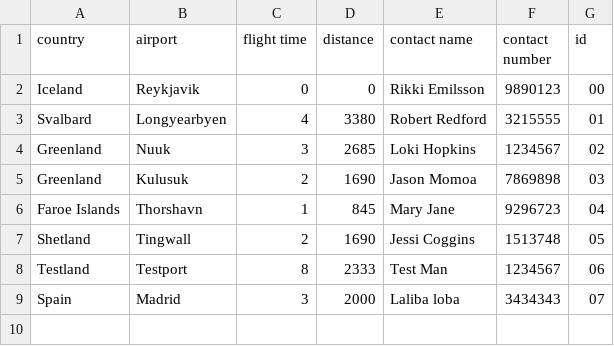
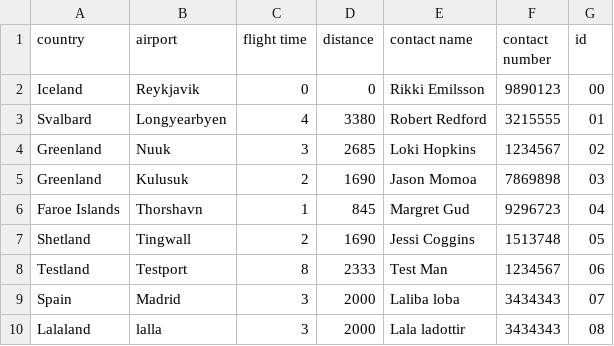
Before and after one commit to irmalexandra/vln1_chuck_nan, a CSV file: code/repo/Destination.csv, drawn as a sheet.

```diff
--- a/code/repo/Destination.csv
+++ b/code/repo/Destination.csv
@@ -5,3 +5,3 @@ Greenland,Nuuk,3,2685,Loki Hopkins,1234567,02
 Greenland,Kulusuk,2,1690,Jason Momoa,7869898,03
-Faroe Islands,Thorshavn,1,845,Mary Jane,9296723,04
+Faroe Islands,Thorshavn,1,845,Margret Gud,9296723,04
 Shetland,Tingwall,2,1690,Jessi Coggins,1513748,05
@@ -9 +9,2 @@ Testland,Testport,8,2333,Test Man,1234567,06
 Spain,Madrid,3,2000,Laliba loba,3434343,07
+Lalaland,lalla,3,2000,Lala ladottir,3434343,08
```
Also changed, not shown: code/repo/employees.csv, 6 other files.
